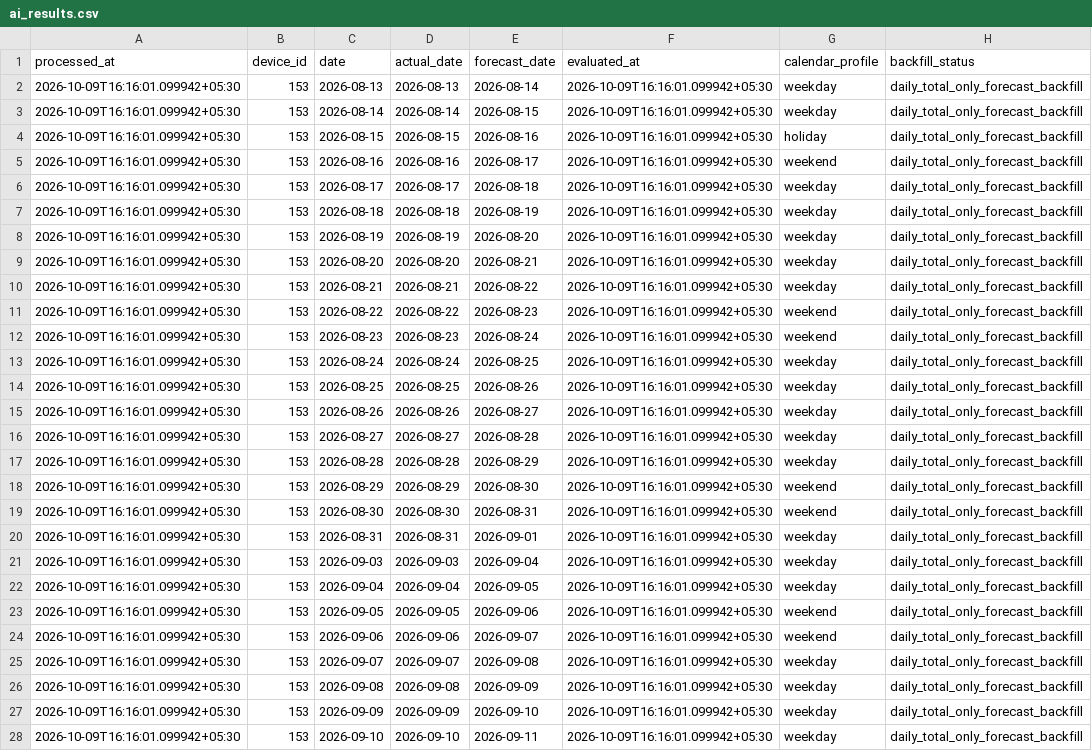
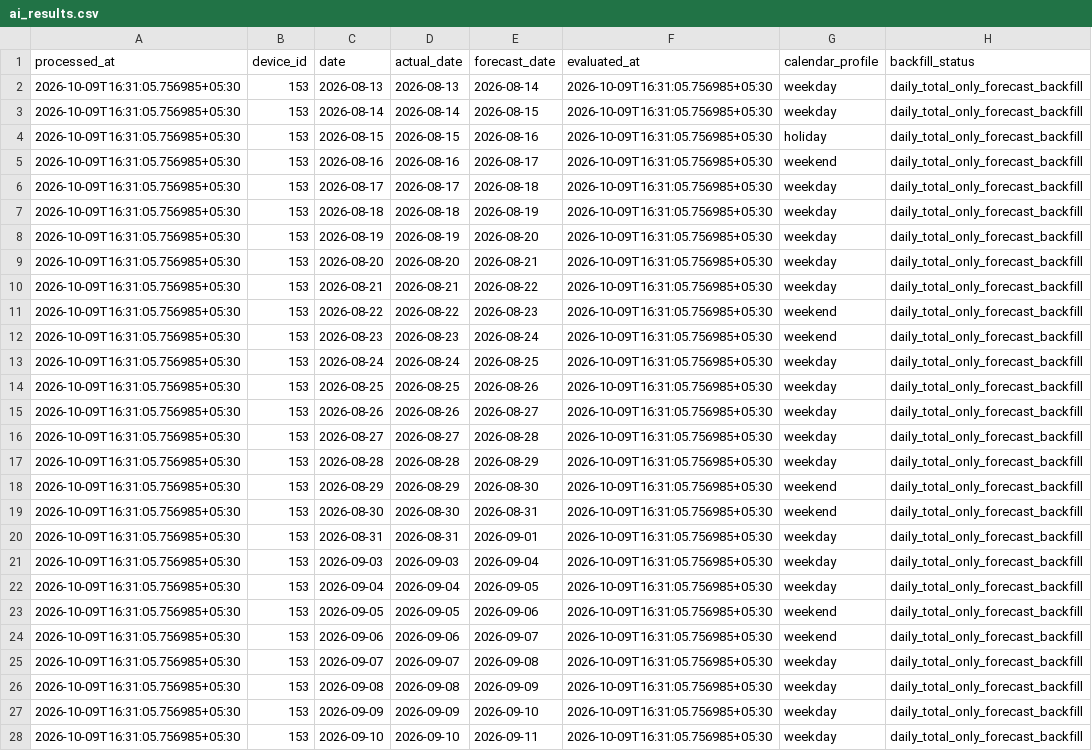
Before and after one commit to manumrityunjay07-ai/Energy_Monitor_HTTP, a CSV file: results/ai_results.csv, drawn as a sheet; only a part is shown; the diff covers the shown part only; the diff names each change by its address in the sheet, - before the commit and + after, or states it on an @@ line.

```diff
--- a/results/ai_results.csv
+++ b/results/ai_results.csv
-A2:A28 (processed_at): 2026-10-09T16:16:01.099942+05:30
+A2:A28 (processed_at): 2026-10-09T16:31:05.756985+05:30
-F2:F28 (evaluated_at): 2026-10-09T16:16:01.099942+05:30
+F2:F28 (evaluated_at): 2026-10-09T16:31:05.756985+05:30
```
Also changed, not shown: 48 edited cells elsewhere in this file, results/hourly_predictions.csv, 5 other files.
